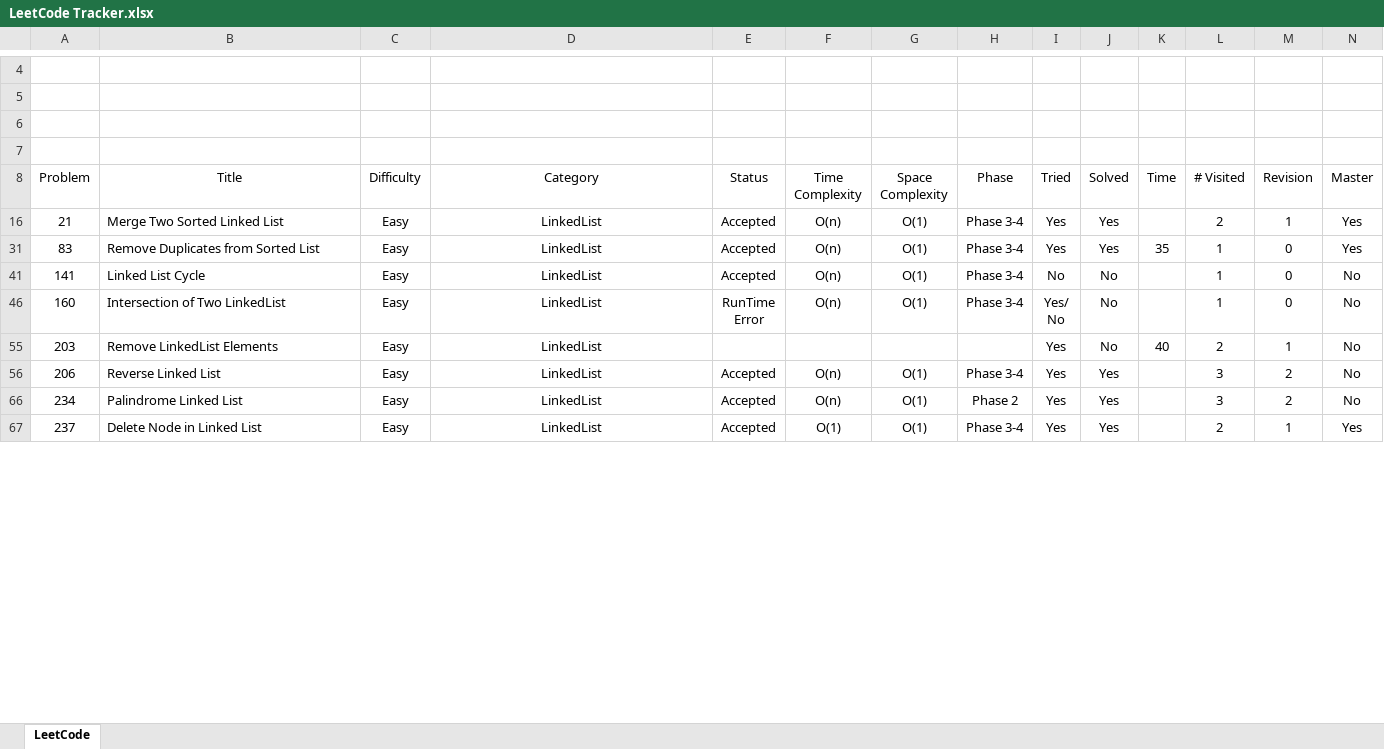
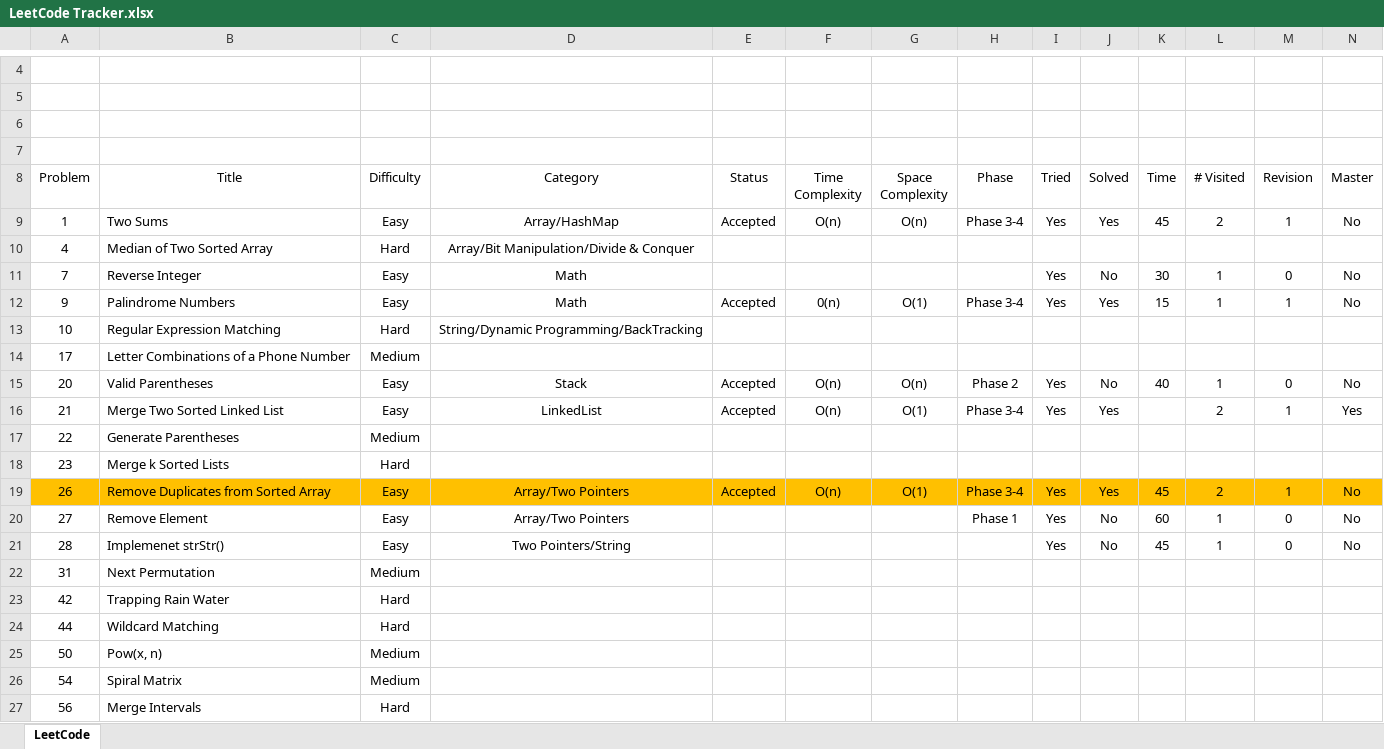
Before and after one commit to leontan4/LeetCode, an Excel workbook: LeetCode Tracker.xlsx, sheet LeetCode, drawn as a sheet; only a part is shown, gaps mark what is left out; the shorter side is filled out with more unchanged rows; values as stored, in another font and other column widths than the file's, no borders; conditional formats not drawn; rows hold the shown columns only; the diff covers the shown part only; the diff names each change by its address in the sheet, - before the commit and + after, or states it on an @@ line.

Commit message:
updated tracker

```diff
--- a/LeetCode Tracker.xlsx (sheet LeetCode)
+++ b/LeetCode Tracker.xlsx (sheet LeetCode)
@@ row 9 unhidden: 1 | Two Sums | Easy | Array/HashMap | Accepted | O(n) | O(n) | Phase 3-4 | Yes | Yes | 45 | 2 | 1 | No @@
@@ row 10 unhidden: 4 | Median of Two Sorted Array | Hard | Array/Bit Manipulation/Divide & Conquer @@
@@ row 11 unhidden: 7 | Reverse Integer | Easy | Math |  |  |  |  | Yes | No | 30 | 1 | 0 | No @@
@@ row 12 unhidden: 9 | Palindrome Numbers | Easy | Math | Accepted | 0(n) | O(1) | Phase 3-4 | Yes | Yes | 15 | 1 | 1 | No @@
@@ row 13 unhidden: 10 | Regular Expression Matching | Hard | String/Dynamic Programming/BackTracking @@
@@ row 14 unhidden: 17 | Letter Combinations of a Phone Number | Medium @@
@@ row 15 unhidden: 20 | Valid Parentheses | Easy | Stack | Accepted | O(n) | O(n) | Phase 2 | Yes | No | 40 | 1 | 0 | No @@
@@ row 17 unhidden: 22 | Generate Parentheses | Medium @@
@@ row 18 unhidden: 23 | Merge k Sorted Lists | Hard @@
@@ row 19 unhidden: 26 | Remove Duplicates from Sorted Array | Easy | Array/Two Pointers | Accepted | O(n) | O(1) | Phase 3-4 | Yes | Yes | 45 | 2 | 1 | No @@
@@ row 20 unhidden: 27 | Remove Element | Easy | Array/Two Pointers |  |  |  | Phase 1 | Yes | No | 60 | 1 | 0 | No @@
@@ row 21 unhidden: 28 | Implemenet strStr() | Easy | Two Pointers/String |  |  |  |  | Yes | No | 45 | 1 | 0 | No @@
@@ row 22 unhidden: 31 | Next Permutation | Medium @@
@@ row 23 unhidden: 42 | Trapping Rain Water | Hard @@
@@ row 24 unhidden: 44 | Wildcard Matching | Hard @@
@@ row 25 unhidden: 50 | Pow(x, n) | Medium @@
@@ row 26 unhidden: 54 | Spiral Matrix | Medium @@
@@ row 27 unhidden: 56 | Merge Intervals | Hard @@
```
Also changed, not shown: 1 added row and 125 hidden or unhidden rows elsewhere in this sheet.
